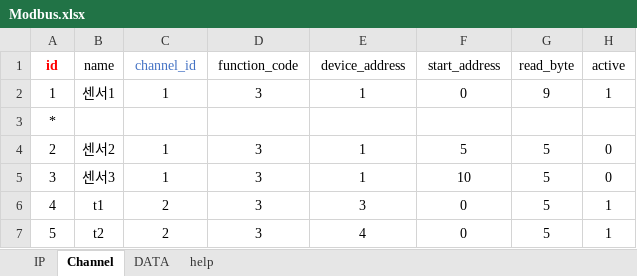
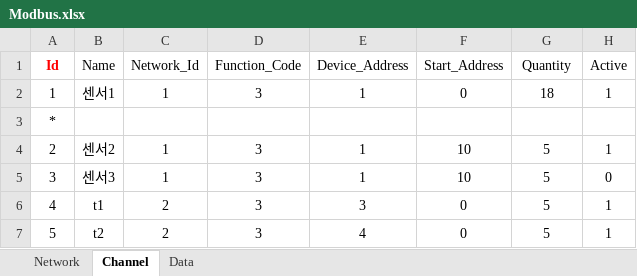
Before and after one commit to Dev-Guccin/bems_vue_back, an Excel workbook: uploads/Modbus.xlsx, sheet Channel, drawn as a sheet; values as stored, in another font and other column widths than the file's, no borders; removed rows and columns are numbered as before the commit, all else as after; the diff names each change by its address in the sheet, - before the commit and + after, or states it on an @@ line.

```diff
--- a/uploads/Modbus.xlsx (sheet Channel)
+++ b/uploads/Modbus.xlsx (sheet Channel)
-sheet tab: IP
+sheet tab: Network
-sheet tab: DATA
+sheet tab: Data
-sheet tab: help
-row 1: id | name | channel_id | function_code | device_address | start_address | read_byte | active
+row 1: Id | Name | Network_Id | Function_Code | Device_Address | Start_Address | Quantity | Active
-G2: 9
+G2: 18
-F4: 5
+F4: 10
-H4: 0
+H4: 1
```
Also changed, not shown: sheet Data, sheet Network, formulas that keep their value, 5 other files.
